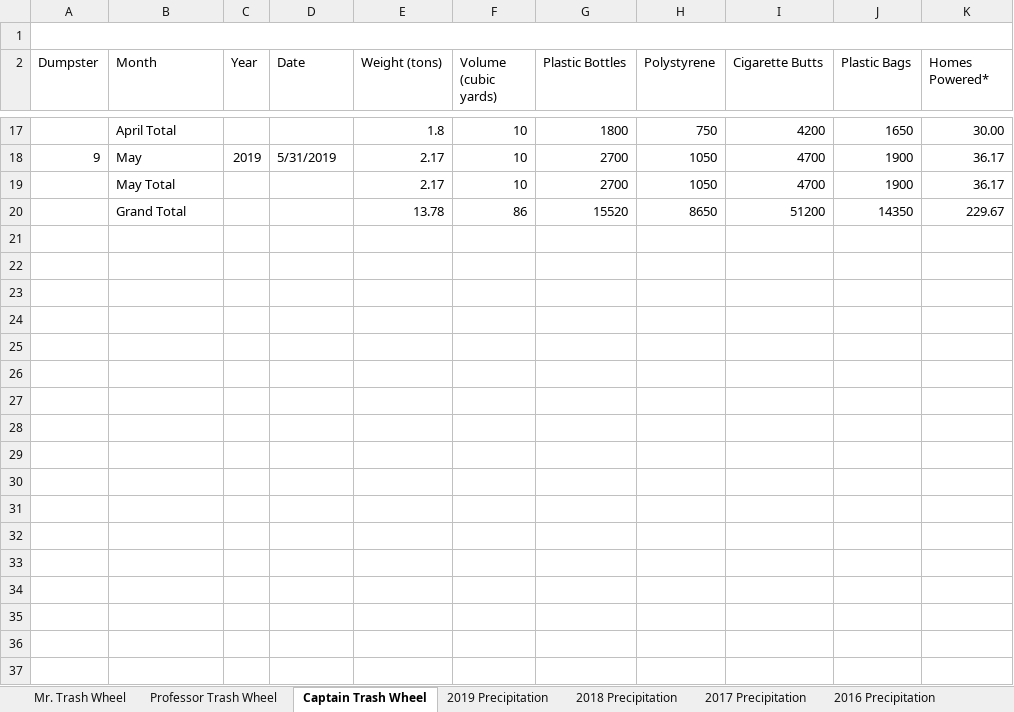
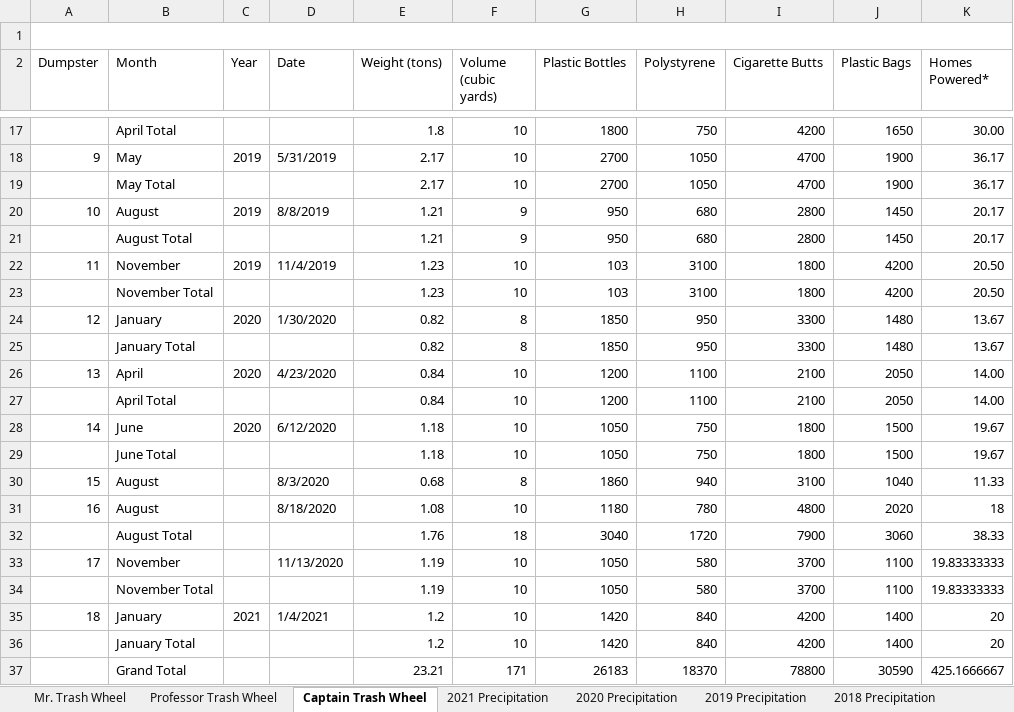
Before and after one commit to spatel41/p8105_hw2_sp3903, an Excel workbook: Data/trash_wheel.xlsx, sheet Captain Trash Wheel, drawn as a sheet; only a part is shown, gaps mark what is left out; values as stored, in another font and other column widths than the file's, no cell formats; charts and pictures not drawn; removed rows and columns are numbered as before the commit, all else as after; the diff names each change by its address in the sheet, - before the commit and + after, or states it on an @@ line.

```diff
--- a/Data/trash_wheel.xlsx (sheet Captain Trash Wheel)
+++ b/Data/trash_wheel.xlsx (sheet Captain Trash Wheel)
+sheet tab: 2021 Precipitation
+sheet tab: 2020 Precipitation
-row 20:  | Grand Total |  |  | 13.78 | 86 | 15520 | 8650 | 51200 | 14350 | 229.67
+row 20: 10 | August | 2019 | 8/8/2019 | 1.21 | 9 | 950 | 680 | 2800 | 1450 | 20.17
+row 21:  | August Total |  |  | 1.21 | 9 | 950 | 680 | 2800 | 1450 | 20.17
+row 22: 11 | November | 2019 | 11/4/2019 | 1.23 | 10 | 103 | 3100 | 1800 | 4200 | 20.50
+row 23:  | November Total |  |  | 1.23 | 10 | 103 | 3100 | 1800 | 4200 | 20.50
+row 24: 12 | January | 2020 | 1/30/2020 | 0.82 | 8 | 1850 | 950 | 3300 | 1480 | 13.67
+row 25:  | January Total |  |  | 0.82 | 8 | 1850 | 950 | 3300 | 1480 | 13.67
+row 26: 13 | April | 2020 | 4/23/2020 | 0.84 | 10 | 1200 | 1100 | 2100 | 2050 | 14.00
+row 27:  | April Total |  |  | 0.84 | 10 | 1200 | 1100 | 2100 | 2050 | 14.00
+row 28: 14 | June | 2020 | 6/12/2020 | 1.18 | 10 | 1050 | 750 | 1800 | 1500 | 19.67
+row 29:  | June Total |  |  | 1.18 | 10 | 1050 | 750 | 1800 | 1500 | 19.67
+row 30: 15 | August |  | 8/3/2020 | 0.68 | 8 | 1860 | 940 | 3100 | 1040 | 11.33
+row 31: 16 | August |  | 8/18/2020 | 1.08 | 10 | 1180 | 780 | 4800 | 2020 | 18
+row 32:  | August Total |  |  | 1.76 | 18 | 3040 | 1720 | 7900 | 3060 | 38.33
+row 33: 17 | November |  | 11/13/2020 | 1.19 | 10 | 1050 | 580 | 3700 | 1100 | 19.83333333
+row 34:  | November Total |  |  | 1.19 | 10 | 1050 | 580 | 3700 | 1100 | 19.83333333
+row 35: 18 | January | 2021 | 1/4/2021 | 1.2 | 10 | 1420 | 840 | 4200 | 1400 | 20
+row 36:  | January Total |  |  | 1.2 | 10 | 1420 | 840 | 4200 | 1400 | 20
+row 37:  | Grand Total |  |  | 23.21 | 171 | 26183 | 18370 | 78800 | 30590 | 425.1666667
```
Also changed, not shown: sheet Mr. Trash Wheel, sheet Professor Trash Wheel, sheet 2019 Precipitation, cell formats, charts or pictures, 3 other files.
